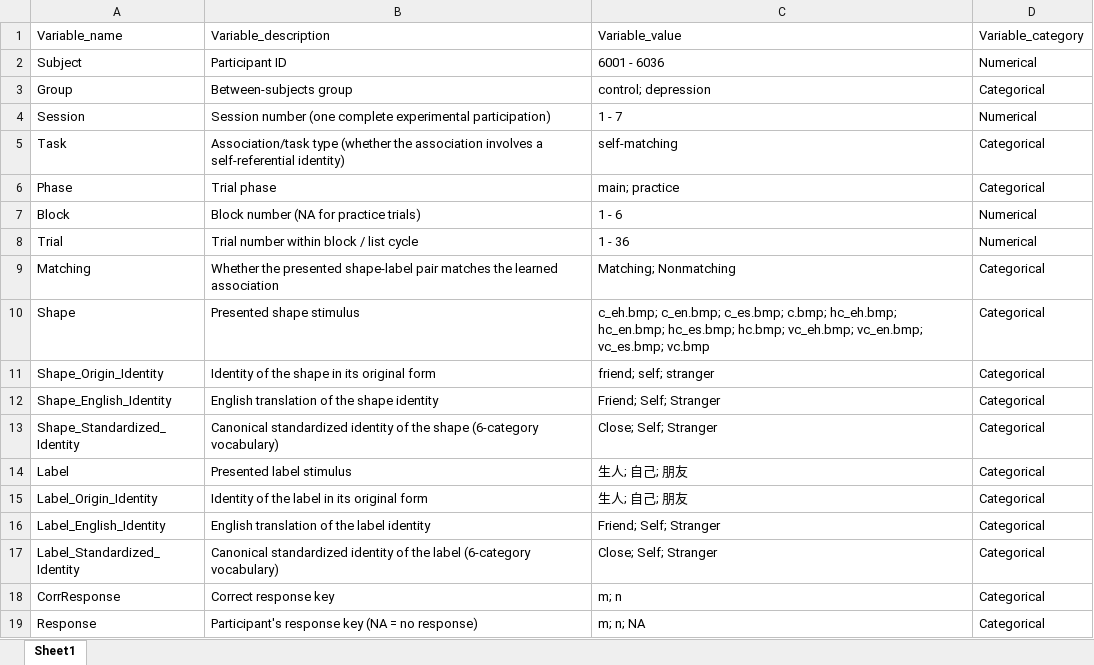
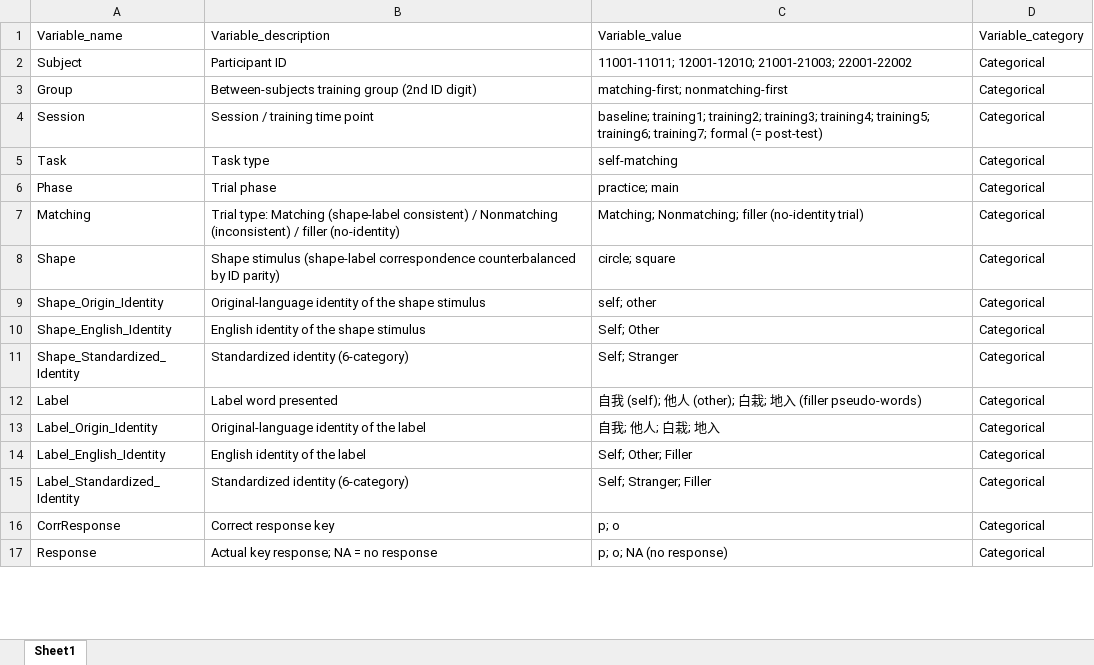
Before and after one commit to Chuan-Peng-Lab/SPE_Database, an Excel workbook: 1_Data/Hu_YQ_2026_ChinaSciData/Exp2/Codebook_Hu_YQ_2026_ChinaSciData_Exp2_Clean.xlsx, sheet Sheet1, drawn as a sheet; only a part is shown; values as stored, in another font and other column widths than the file's, no borders; table styles not drawn; removed rows and columns are numbered as before the commit, all else as after; the diff covers the shown part only; the diff names each change by its address in the sheet, - before the commit and + after, or states it on an @@ line.

Commit message:
重构 Hu_YQ_2026_ChinaSciData 的 Exp1/Exp2 数据
- Exp1：Clean 对齐模板 v2（21 列），>50MB 拆分为 part1/part2；新增 raw 表；subj_info 改标准结构
- Exp2：Clean 重构（Session 阶段名、Phase、TrialType→Matching），合并为单文件（18 列）；新增 raw 表；subj_info 改标准结构
- 更新两实验的 JSON 与 Codebook；重写 clean.R

```diff
--- a/1_Data/Hu_YQ_2026_ChinaSciData/Exp2/Codebook_Hu_YQ_2026_ChinaSciData_Exp2_Clean.xlsx (sheet Sheet1)
+++ b/1_Data/Hu_YQ_2026_ChinaSciData/Exp2/Codebook_Hu_YQ_2026_ChinaSciData_Exp2_Clean.xlsx (sheet Sheet1)
-C2: 6001 - 6036
+C2: 11001-11011; 12001-12010; 21001-21003; 22001-22002
-D2: Numerical
+D2: Categorical
-B3: Between-subjects group
+B3: Between-subjects training group (2nd ID digit)
-C3: control; depression
+C3: matching-first; nonmatching-first
-B4: Session number (one complete experimental participation)
+B4: Session / training time point
-C4: 1 - 7
+C4: baseline; training1; training2; training3; training4; training5; training6; training7; formal (= post-test)
-D4: Numerical
+D4: Categorical
-B5: Association/task type (whether the association involves a self-referential identity)
+B5: Task type
-C6: main; practice
+C6: practice; main
-row 7: Block | Block number (NA for practice trials) | 1 - 6 | Numerical
-row 8: Trial | Trial number within block / list cycle | 1 - 36 | Numerical
-B7: Whether the presented shape-label pair matches the learned association
+B7: Trial type: Matching (shape-label consistent) / Nonmatching (inconsistent) / filler (no-identity)
-C7: Matching; Nonmatching
+C7: Matching; Nonmatching; filler (no-identity trial)
-B8: Presented shape stimulus
+B8: Shape stimulus (shape-label correspondence counterbalanced by ID parity)
-C8: c_eh.bmp; c_en.bmp; c_es.bmp; c.bmp; hc_eh.bmp; hc_en.bmp; hc_es.bmp; hc.bmp; vc_eh.bmp; vc_en.bmp; vc_es.bmp; vc.bmp
+C8: circle; square
-B9: Identity of the shape in its original form
+B9: Original-language identity of the shape stimulus
-C9: friend; self; stranger
+C9: self; other
-B10: English translation of the shape identity
+B10: English identity of the shape stimulus
-C10: Friend; Self; Stranger
+C10: Self; Other
-B11: Canonical standardized identity of the shape (6-category vocabulary)
+B11: Standardized identity (6-category)
-C11: Close; Self; Stranger
+C11: Self; Stranger
-B12: Presented label stimulus
+B12: Label word presented
-C12: 生人; 自己; 朋友
+C12: 自我 (self); 他人 (other); 白栽; 地入 (filler pseudo-words)
-B13: Identity of the label in its original form
+B13: Original-language identity of the label
-C13: 生人; 自己; 朋友
+C13: 自我; 他人; 白栽; 地入
-B14: English translation of the label identity
+B14: English identity of the label
-C14: Friend; Self; Stranger
+C14: Self; Other; Filler
-B15: Canonical standardized identity of the label (6-category vocabulary)
+B15: Standardized identity (6-category)
-C15: Close; Self; Stranger
+C15: Self; Stranger; Filler
-C16: m; n
+C16: p; o
-B17: Participant's response key (NA = no response)
+B17: Actual key response; NA = no response
-C17: m; n; NA
+C17: p; o; NA (no response)
```
Also changed, not shown: 6 removed rows and 4 edited cells elsewhere in this sheet, 1_Data/Hu_YQ_2026_ChinaSciData/Exp1/Codebook_Hu_YQ_2026_ChinaSciData_Exp1_Clean.xlsx, 18 other files.
